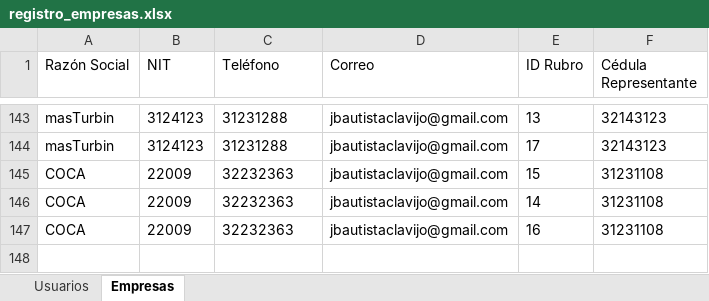
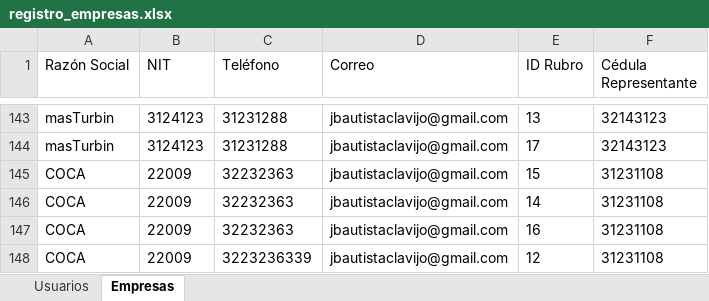
Before and after one commit to JuanBau514/E-commerce-inaldulce, an Excel workbook: registro_empresas.xlsx, sheet Empresas, drawn as a sheet; only a part is shown, gaps mark what is left out; values as stored, in another font and other column widths than the file's, no borders; the diff names each change by its address in the sheet, - before the commit and + after, or states it on an @@ line.

Commit message:
Registro de personas naturales implementado

```diff
--- a/registro_empresas.xlsx (sheet Empresas)
+++ b/registro_empresas.xlsx (sheet Empresas)
+row 148: COCA | 22009 | 3223236339 | jbautistaclavijo@gmail.com | 12 | 31231108
```
Also changed, not shown: sheet Usuarios, 7 other files.
